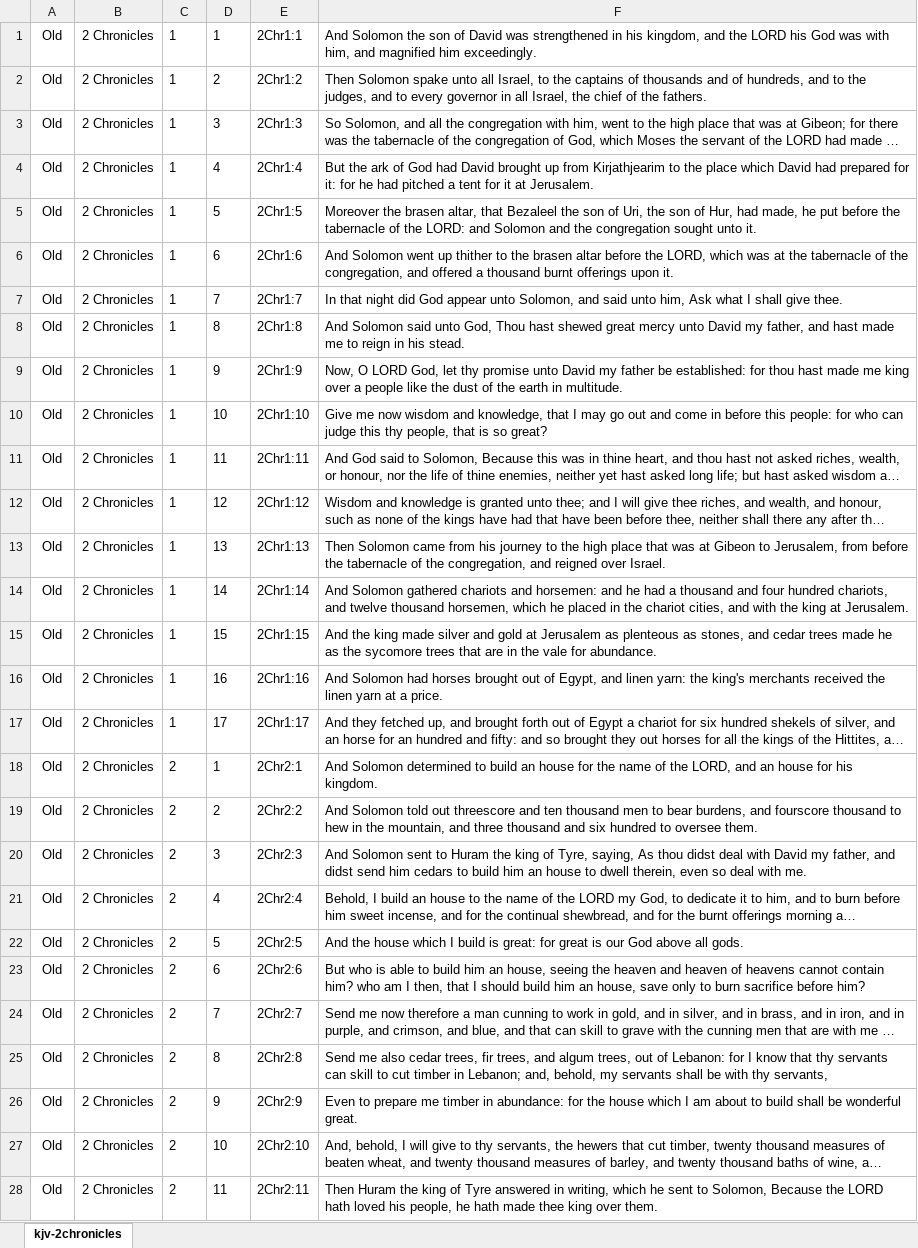
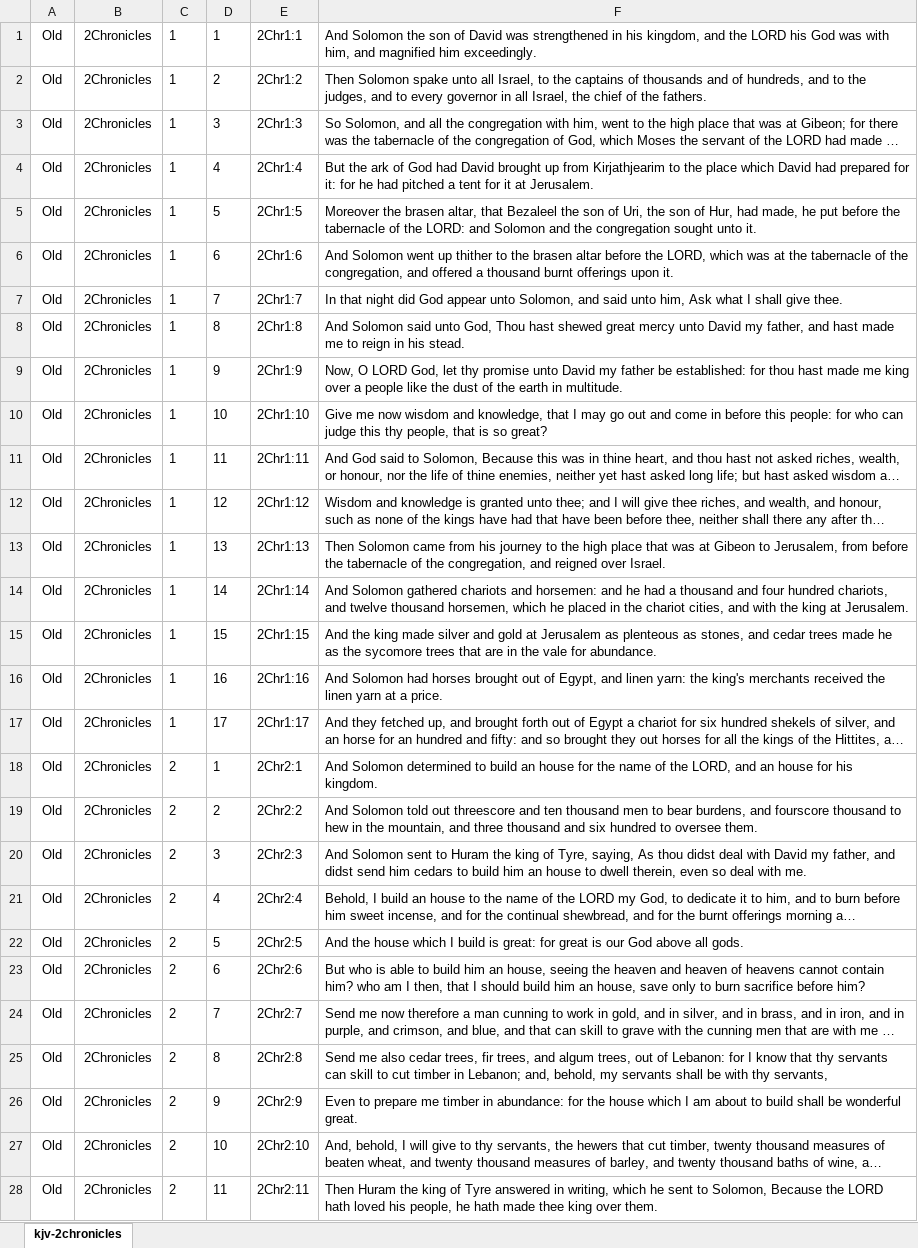
Before and after one commit to bcgllc/elasticsearch-bible-kjv, an Excel workbook: xlsx/kjv-2chronicles.xlsx, sheet kjv-2chronicles, drawn as a sheet; only a part is shown; long unchanged cells end in …; values as stored, in another font and other column widths than the file's, no borders; the diff covers the shown part only; the diff names each change by its address in the sheet, - before the commit and + after, or states it on an @@ line.

```diff
--- a/xlsx/kjv-2chronicles.xlsx (sheet kjv-2chronicles)
+++ b/xlsx/kjv-2chronicles.xlsx (sheet kjv-2chronicles)
-B1:B28: 2 Chronicles
+B1:B28: 2Chronicles
```
Also changed, not shown: 794 edited cells elsewhere in this sheet, 2 other files.
